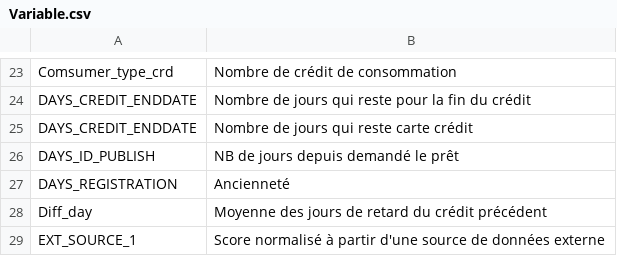
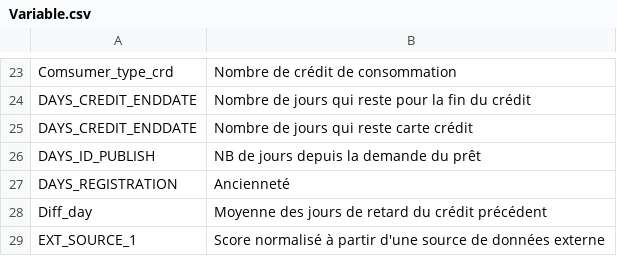
Before and after one commit to AIDIF84/DS_project7, a CSV file: Variable.csv, drawn as a sheet; only a part is shown, gaps mark what is left out.

Commit message:
Add files via upload

```diff
--- a/Variable.csv
+++ b/Variable.csv
@@ -25,3 +25,3 @@ DAYS_CREDIT_ENDDATE,Nombre de jours qui reste pour la fin du crédit
 DAYS_CREDIT_ENDDATE,Nombre de jours qui reste carte crédit
-DAYS_ID_PUBLISH,NB de jours depuis demandé le prêt
+DAYS_ID_PUBLISH,NB de jours depuis la demande du prêt
 DAYS_REGISTRATION,Ancienneté
```
